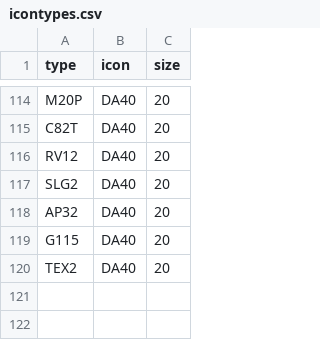
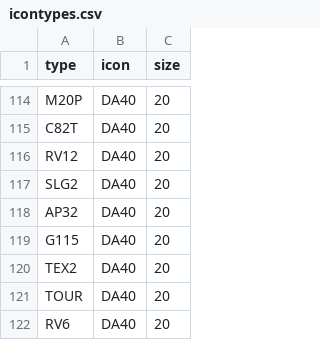
Before and after one commit to jack-jw/flight_tracker, a CSV file: icontypes.csv, drawn as a sheet; only a part is shown, gaps mark what is left out; the diff names each change by its address in the sheet, - before the commit and + after, or states it on an @@ line.

Commit message:
general improvements
* add demo images
* add font disambiguation settings
* set pfp colour in <style>
* update icontypes

```diff
--- a/icontypes.csv
+++ b/icontypes.csv
+row 121: TOUR | DA40 | 20
+row 122: RV6 | DA40 | 20
```
Also changed, not shown: 8 other files.
